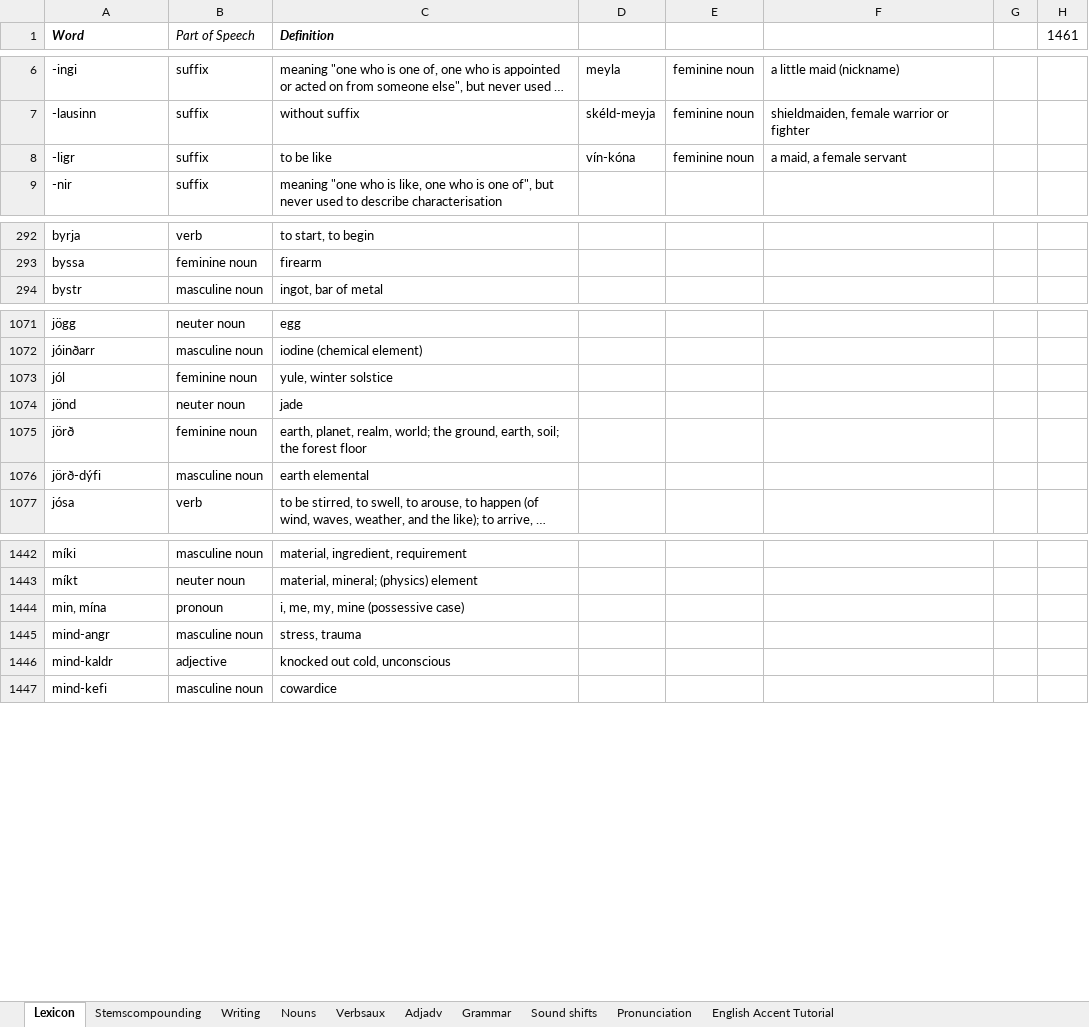
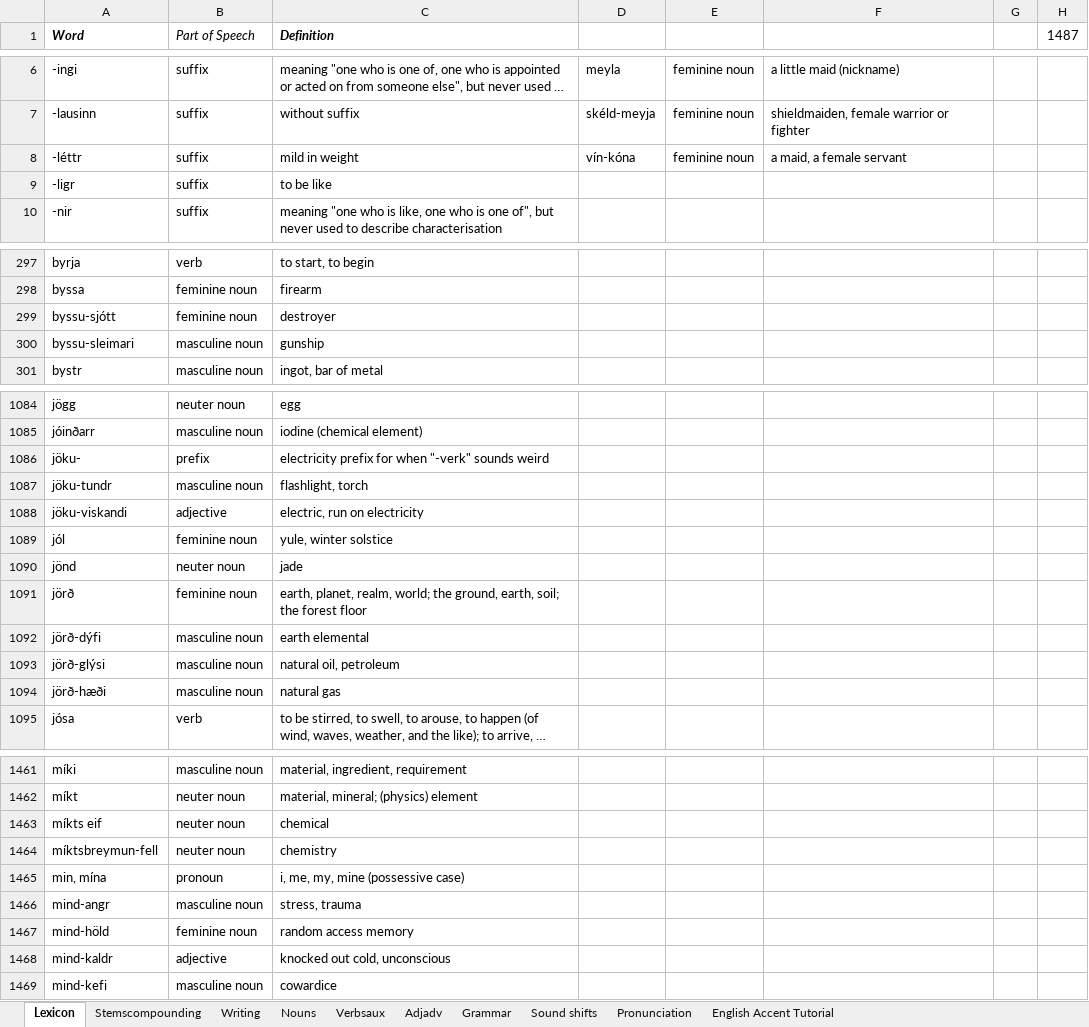
Before and after one commit to Oneo64/Aldraheimr, an Excel workbook: Literature/Languages/Oddarish.xlsx, sheet Lexicon, drawn as a sheet; only a part is shown, gaps mark what is left out; long unchanged cells end in …; values as stored, in another font and other column widths than the file's, no borders; charts and pictures and table styles not drawn; addresses are those after the commit; the diff covers the shown part only; the diff names each change by its address in the sheet, - before the commit and + after, or states it on an @@ line.

Commit message:
Update Oddarish.xlsx

```diff
--- a/Literature/Languages/Oddarish.xlsx (sheet Lexicon)
+++ b/Literature/Languages/Oddarish.xlsx (sheet Lexicon)
-H1: 1461
+H1: 1487
+row 8: -léttr | suffix | mild in weight | vín-kóna | feminine noun | a maid, a female servant
-D9: vín-kóna
+D9: (empty)
-E9: feminine noun
+E9: (empty)
-F9: a maid, a female servant
+F9: (empty)
+row 299: byssu-sjótt | feminine noun | destroyer
+row 300: byssu-sleimari | masculine noun | gunship
+row 1086: jöku- | prefix | electricity prefix for when "-verk" sounds weird
+row 1087: jöku-tundr | masculine noun | flashlight, torch
+row 1088: jöku-viskandi | adjective | electric, run on electricity
+row 1093: jörð-glýsi | masculine noun | natural oil, petroleum
+row 1094: jörð-hæði | masculine noun | natural gas
+row 1463: míkts eif | neuter noun | chemical
+row 1464: míktsbreymun-fell | neuter noun | chemistry
+row 1467: mind-höld | feminine noun | random access memory
```
Also changed, not shown: 27 added rows, 2 removed rows and 4 edited cells elsewhere in this sheet, formulas that keep their value.
